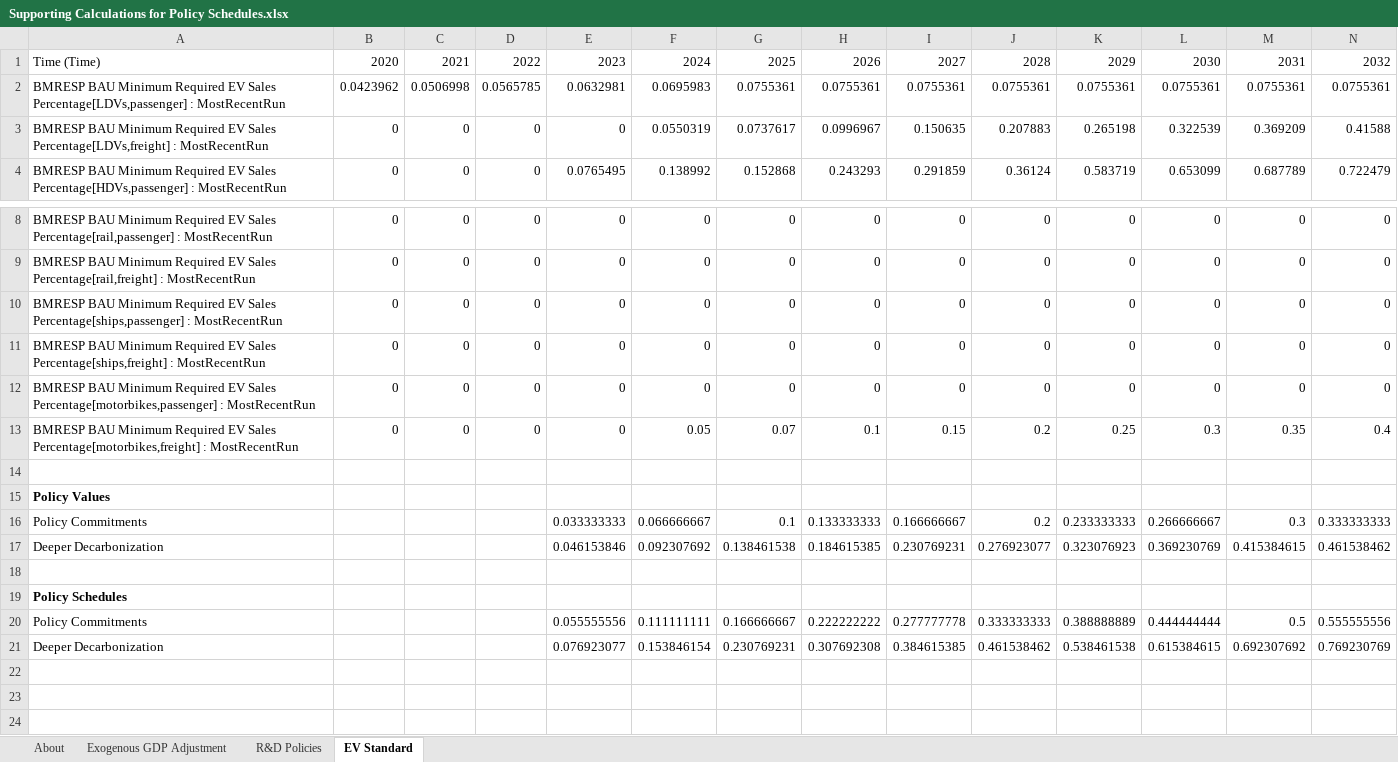
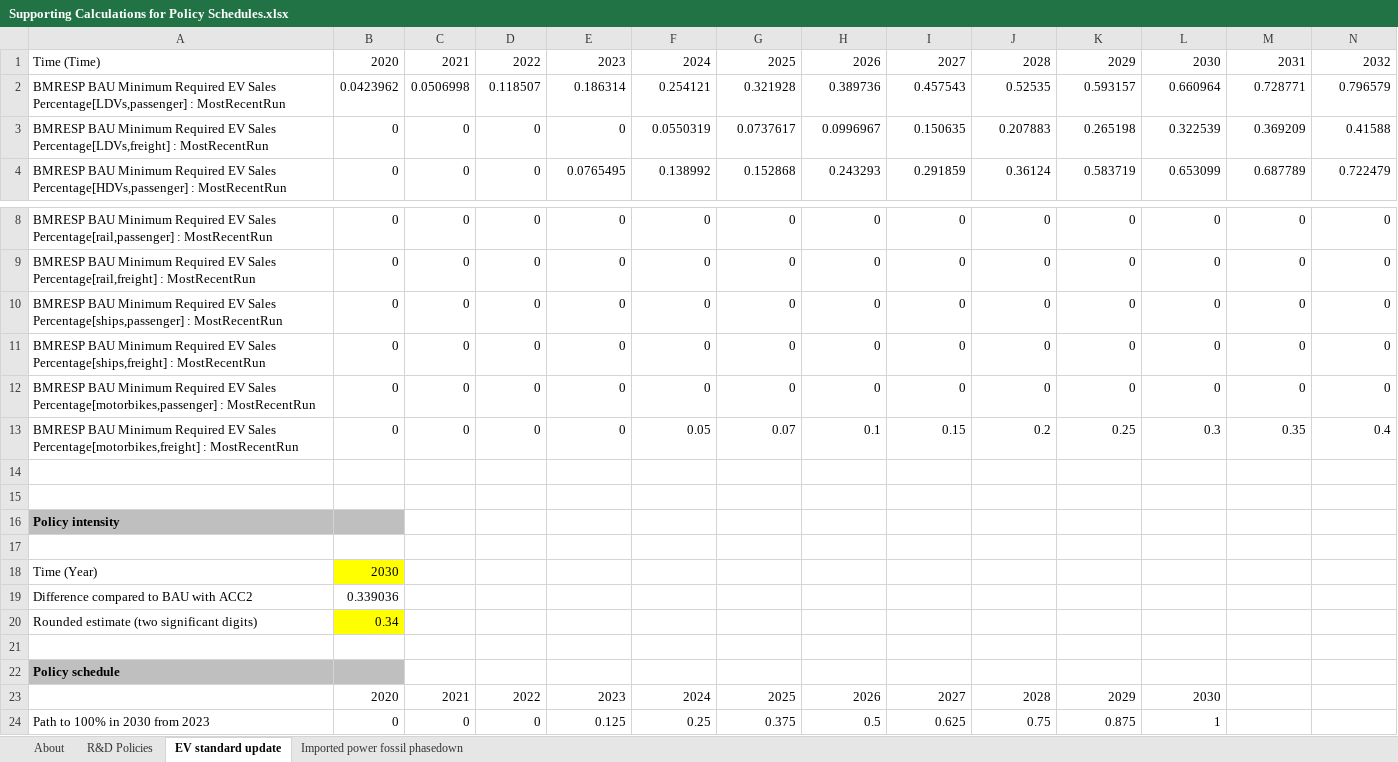
Before and after one commit to EnergyInnovation/eps-california, an Excel workbook: InputData/plcy-schd/FoPITY/Supporting Calculations for Policy Schedules.xlsx, sheet EV standard update, drawn as a sheet; only a part is shown, gaps mark what is left out; values as stored, in another font and other column widths than the file's, no borders; removed rows and columns are numbered as before the commit, all else as after; rows hold the shown columns only; the diff names each change by its address in the sheet, - before the commit and + after, or states it on an @@ line.

Commit message:
Update schedules because this branch had previously been used to explore a 55% reduction scenario.  These changes revert to the original schedule (plus one change, reflecting a policy added to the DEEPER scearnio to reduce imported electricity from fossil combustion).

```diff
--- a/InputData/plcy-schd/FoPITY/Supporting Calculations for Policy Schedules.xlsx (sheet EV standard update)
+++ b/InputData/plcy-schd/FoPITY/Supporting Calculations for Policy Schedules.xlsx (sheet EV standard update)
-sheet tab: EV Standard
+sheet tab: EV standard update
-sheet tab: Exogenous GDP Adjustment
+sheet tab: Imported power fossil phasedown
-row 2: BMRESP BAU Minimum Required EV Sales Percentage[LDVs,passenger] : MostRecentRun | 0.0423962 | 0.0506998 | 0.0565785 | 0.0632981 | 0.0695983 | 0.0755361 | 0.0755361 | 0.0755361 | 0.0755361 | 0.0755361 | 0.0755361 | 0.0755361 | 0.0755361
+row 2: BMRESP BAU Minimum Required EV Sales Percentage[LDVs,passenger] : MostRecentRun | 0.0423962 | 0.0506998 | 0.118507 | 0.186314 | 0.254121 | 0.321928 | 0.389736 | 0.457543 | 0.52535 | 0.593157 | 0.660964 | 0.728771 | 0.796579
-row 15: Policy Values
-row 16: Policy Commitments |  |  |  | 0.033333333 | 0.066666667 | 0.1 | 0.133333333 | 0.166666667 | 0.2 | 0.233333333 | 0.266666667 | 0.3 | 0.333333333
-row 17: Deeper Decarbonization |  |  |  | 0.046153846 | 0.092307692 | 0.138461538 | 0.184615385 | 0.230769231 | 0.276923077 | 0.323076923 | 0.369230769 | 0.415384615 | 0.461538462
-A16: Policy Schedules
+A16: Policy intensity
-A16:B16 fill: none
+A16:B16 fill: #BFBFBF
-row 17: Policy Commitments |  |  |  | 0.055555556 | 0.111111111 | 0.166666667 | 0.222222222 | 0.277777778 | 0.333333333 | 0.388888889 | 0.444444444 | 0.5 | 0.555555556
+row 17: (empty)
+row 18: Time (Year) | 2030
+row 19: Difference compared to BAU with ACC2 | 0.339036
+row 20: Rounded estimate (two significant digits) | 0.34
-row 21: Deeper Decarbonization |  |  |  | 0.076923077 | 0.153846154 | 0.230769231 | 0.307692308 | 0.384615385 | 0.461538462 | 0.538461538 | 0.615384615 | 0.692307692 | 0.769230769
+row 21: (empty)
+row 22: Policy schedule
+row 23:  | 2020 | 2021 | 2022 | 2023 | 2024 | 2025 | 2026 | 2027 | 2028 | 2029 | 2030
+row 24: Path to 100% in 2030 from 2023 | 0 | 0 | 0 | 0.125 | 0.25 | 0.375 | 0.5 | 0.625 | 0.75 | 0.875 | 1
```
Also changed, not shown: 19 other files.
